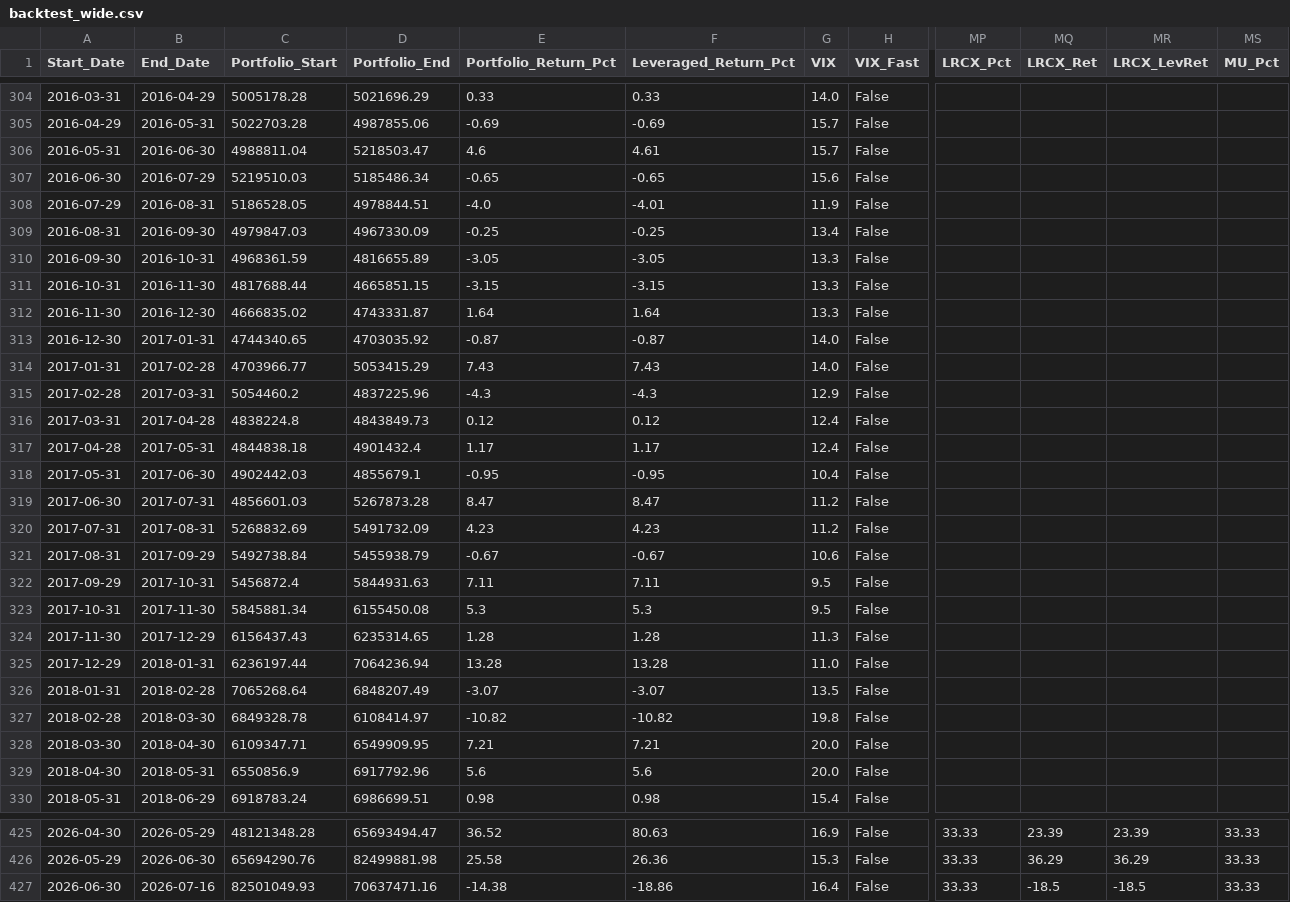
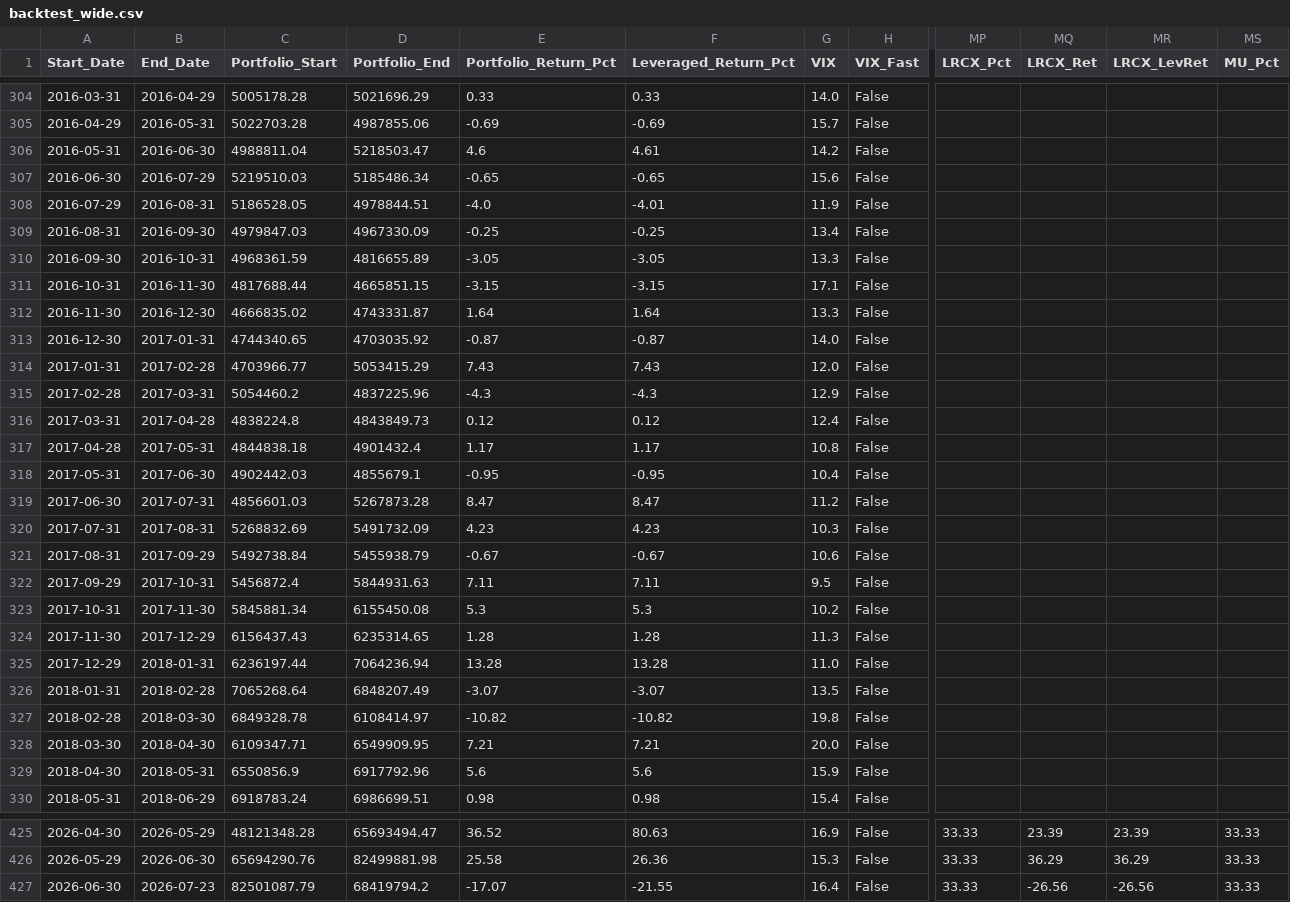
Before and after one commit to arpitgoa/stocks, a CSV file: nasdaq_momentum/dashboards/sp100/backtest_wide.csv, drawn as a sheet; only a part is shown, gaps mark what is left out; the diff covers the shown part only; the diff names each change by its address in the sheet, - before the commit and + after, or states it on an @@ line.

```diff
--- a/nasdaq_momentum/dashboards/sp100/backtest_wide.csv
+++ b/nasdaq_momentum/dashboards/sp100/backtest_wide.csv
-G306 (VIX): 15.7
+G306 (VIX): 14.2
-G311 (VIX): 13.3
+G311 (VIX): 17.1
-G314 (VIX): 14.0
+G314 (VIX): 12.0
-G317 (VIX): 12.4
+G317 (VIX): 10.8
-G320 (VIX): 11.2
+G320 (VIX): 10.3
-G323 (VIX): 9.5
+G323 (VIX): 10.2
-G329 (VIX): 20.0
+G329 (VIX): 15.9
-B427 (End_Date): 2026-07-16
+B427 (End_Date): 2026-07-23
-C427 (Portfolio_Start): 82501049.93
+C427 (Portfolio_Start): 82501087.79
-D427 (Portfolio_End): 70637471.16
+D427 (Portfolio_End): 68419794.2
-E427 (Portfolio_Return_Pct): -14.38
+E427 (Portfolio_Return_Pct): -17.07
-F427 (Leveraged_Return_Pct): -18.86
+F427 (Leveraged_Return_Pct): -21.55
-MQ427 (LRCX_Ret): -18.5
+MQ427 (LRCX_Ret): -26.56
-MR427 (LRCX_LevRet): -18.5
+MR427 (LRCX_LevRet): -26.56
```
Also changed, not shown: 24 edited cells elsewhere in this file, nasdaq_momentum/dashboards/nasdaq100/backtest_wide.csv, nasdaq_momentum/dashboards/nasdaq100_vix/backtest_wide.csv, 30 other files.
